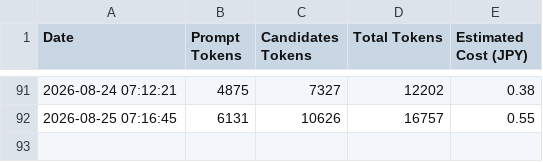
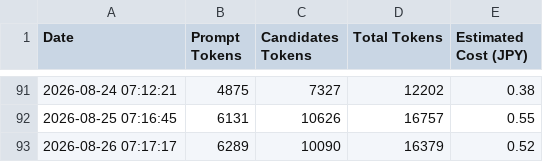
Before and after one commit to aburazem1-commits/morning-news-pages, a CSV file: billing_history.csv, drawn as a sheet; only a part is shown, gaps mark what is left out; the diff names each change by its address in the sheet, - before the commit and + after, or states it on an @@ line.

```diff
--- a/billing_history.csv
+++ b/billing_history.csv
+row 93: 2026-08-26 07:17:17 | 6289 | 10090 | 16379 | 0.52
```
Also changed, not shown: 15 other files.
